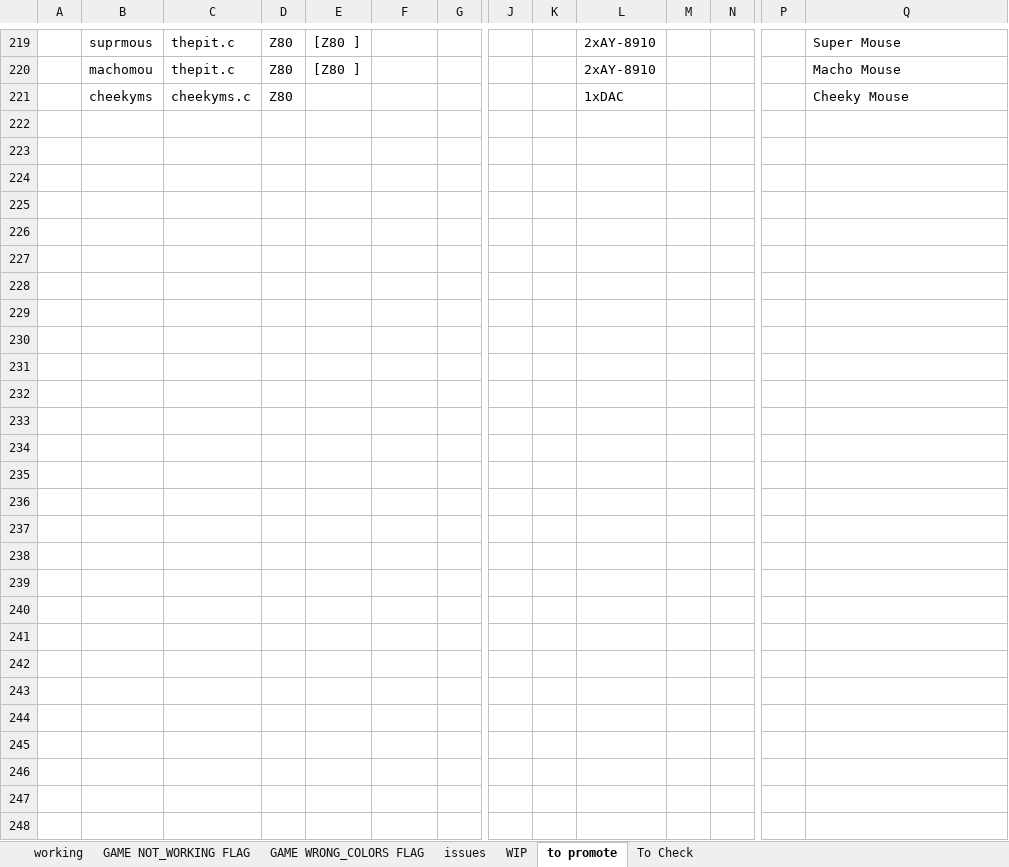
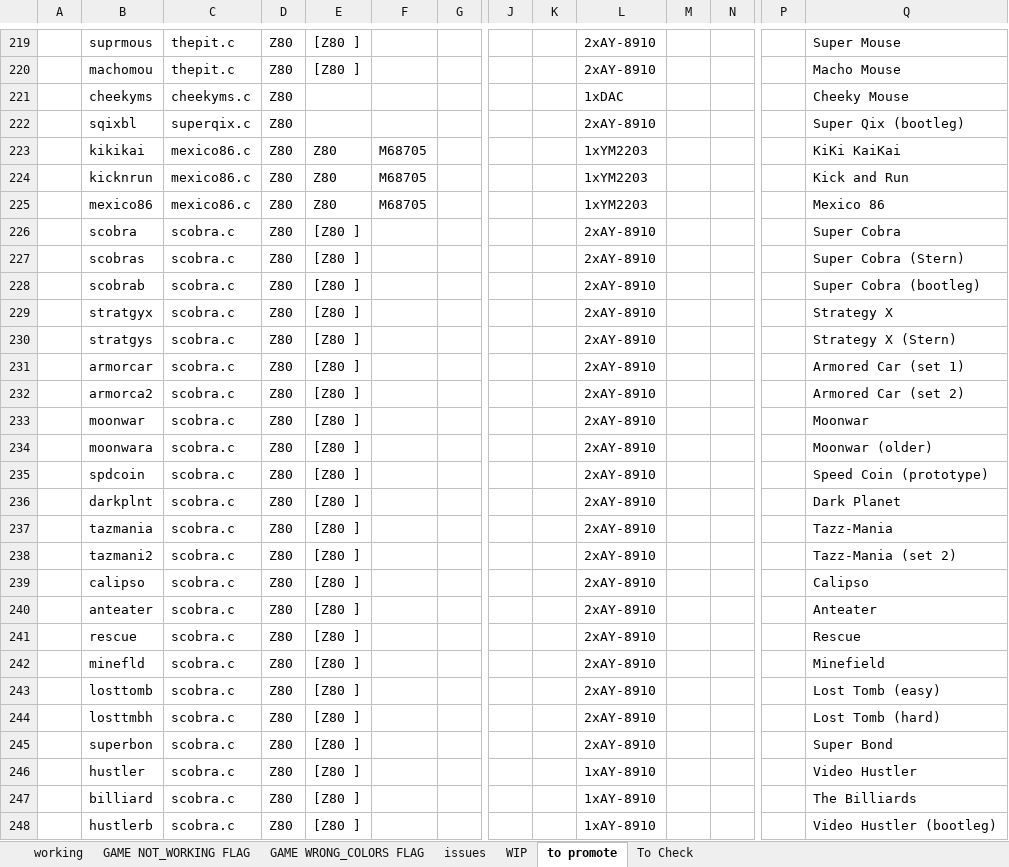
Before and after one commit to javaemus/arcadeflex056, an Excel workbook: compatibility_list.xlsx, sheet to promote, drawn as a sheet; only a part is shown, gaps mark what is left out; values as stored, in another font and other column widths than the file's, no borders; rows hold the shown columns only; the diff names each change by its address in the sheet, - before the commit and + after, or states it on an @@ line.

Commit message:
Updated "To Promote" games

```diff
--- a/compatibility_list.xlsx (sheet to promote)
+++ b/compatibility_list.xlsx (sheet to promote)
+row 222:  | sqixbl | superqix.c | Z80 |  |  |  |  |  | 2xAY-8910 |  |  |  | Super Qix (bootleg)
+row 223:  | kikikai | mexico86.c | Z80 | Z80 | M68705 |  |  |  | 1xYM2203 |  |  |  | KiKi KaiKai
+row 224:  | kicknrun | mexico86.c | Z80 | Z80 | M68705 |  |  |  | 1xYM2203 |  |  |  | Kick and Run
+row 225:  | mexico86 | mexico86.c | Z80 | Z80 | M68705 |  |  |  | 1xYM2203 |  |  |  | Mexico 86
+row 226:  | scobra | scobra.c | Z80 | [Z80 ] |  |  |  |  | 2xAY-8910 |  |  |  | Super Cobra
+row 227:  | scobras | scobra.c | Z80 | [Z80 ] |  |  |  |  | 2xAY-8910 |  |  |  | Super Cobra (Stern)
+row 228:  | scobrab | scobra.c | Z80 | [Z80 ] |  |  |  |  | 2xAY-8910 |  |  |  | Super Cobra (bootleg)
+row 229:  | stratgyx | scobra.c | Z80 | [Z80 ] |  |  |  |  | 2xAY-8910 |  |  |  | Strategy X
+row 230:  | stratgys | scobra.c | Z80 | [Z80 ] |  |  |  |  | 2xAY-8910 |  |  |  | Strategy X (Stern)
+row 231:  | armorcar | scobra.c | Z80 | [Z80 ] |  |  |  |  | 2xAY-8910 |  |  |  | Armored Car (set 1)
+row 232:  | armorca2 | scobra.c | Z80 | [Z80 ] |  |  |  |  | 2xAY-8910 |  |  |  | Armored Car (set 2)
+row 233:  | moonwar | scobra.c | Z80 | [Z80 ] |  |  |  |  | 2xAY-8910 |  |  |  | Moonwar
+row 234:  | moonwara | scobra.c | Z80 | [Z80 ] |  |  |  |  | 2xAY-8910 |  |  |  | Moonwar (older)
+row 235:  | spdcoin | scobra.c | Z80 | [Z80 ] |  |  |  |  | 2xAY-8910 |  |  |  | Speed Coin (prototype)
+row 236:  | darkplnt | scobra.c | Z80 | [Z80 ] |  |  |  |  | 2xAY-8910 |  |  |  | Dark Planet
+row 237:  | tazmania | scobra.c | Z80 | [Z80 ] |  |  |  |  | 2xAY-8910 |  |  |  | Tazz-Mania
+row 238:  | tazmani2 | scobra.c | Z80 | [Z80 ] |  |  |  |  | 2xAY-8910 |  |  |  | Tazz-Mania (set 2)
+row 239:  | calipso | scobra.c | Z80 | [Z80 ] |  |  |  |  | 2xAY-8910 |  |  |  | Calipso
+row 240:  | anteater | scobra.c | Z80 | [Z80 ] |  |  |  |  | 2xAY-8910 |  |  |  | Anteater
+row 241:  | rescue | scobra.c | Z80 | [Z80 ] |  |  |  |  | 2xAY-8910 |  |  |  | Rescue
+row 242:  | minefld | scobra.c | Z80 | [Z80 ] |  |  |  |  | 2xAY-8910 |  |  |  | Minefield
+row 243:  | losttomb | scobra.c | Z80 | [Z80 ] |  |  |  |  | 2xAY-8910 |  |  |  | Lost Tomb (easy)
+row 244:  | losttmbh | scobra.c | Z80 | [Z80 ] |  |  |  |  | 2xAY-8910 |  |  |  | Lost Tomb (hard)
+row 245:  | superbon | scobra.c | Z80 | [Z80 ] |  |  |  |  | 2xAY-8910 |  |  |  | Super Bond
+row 246:  | hustler | scobra.c | Z80 | [Z80 ] |  |  |  |  | 1xAY-8910 |  |  |  | Video Hustler
+row 247:  | billiard | scobra.c | Z80 | [Z80 ] |  |  |  |  | 1xAY-8910 |  |  |  | The Billiards
+row 248:  | hustlerb | scobra.c | Z80 | [Z80 ] |  |  |  |  | 1xAY-8910 |  |  |  | Video Hustler (bootleg)
```
Also changed, not shown: sheet To Check, sheet WIP.
